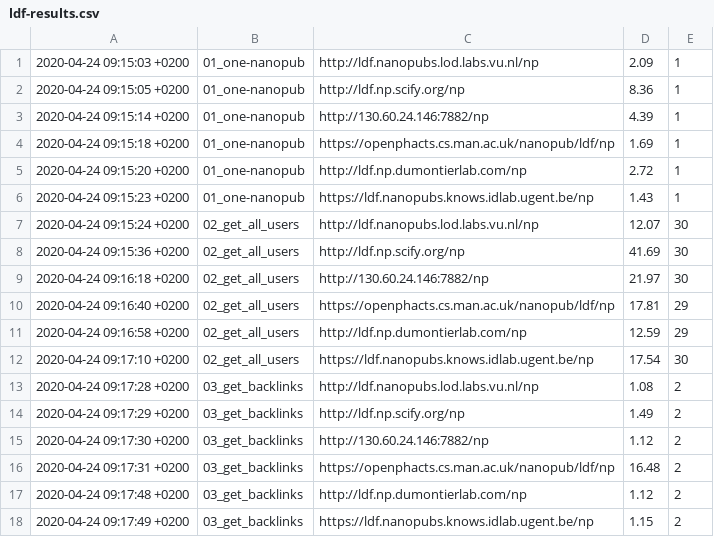
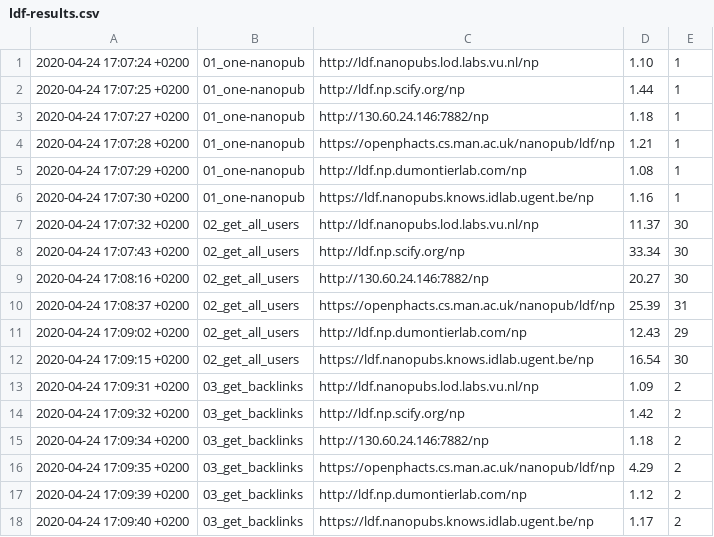
Before and after one commit to peta-pico/nanopub-services-eval, a CSV file: output/ldf-results.csv, drawn as a sheet.

```diff
--- a/output/ldf-results.csv
+++ b/output/ldf-results.csv
@@ -1,18 +1,18 @@
-2020-04-24 09:15:03 +0200,01_one-nanopub,http://ldf.nanopubs.lod.labs.vu.nl/np,2.09,1
-2020-04-24 09:15:05 +0200,01_one-nanopub,http://ldf.np.scify.org/np,8.36,1
-2020-04-24 09:15:14 +0200,01_one-nanopub,http://130.60.24.146:7882/np,4.39,1
-2020-04-24 09:15:18 +0200,01_one-nanopub,https://openphacts.cs.man.ac.uk/nanopub/ldf/np,1.69,1
-2020-04-24 09:15:20 +0200,01_one-nanopub,http://ldf.np.dumontierlab.com/np,2.72,1
-2020-04-24 09:15:23 +0200,01_one-nanopub,https://ldf.nanopubs.knows.idlab.ugent.be/np,1.43,1
-2020-04-24 09:15:24 +0200,02_get_all_users,http://ldf.nanopubs.lod.labs.vu.nl/np,12.07,30
-2020-04-24 09:15:36 +0200,02_get_all_users,http://ldf.np.scify.org/np,41.69,30
-2020-04-24 09:16:18 +0200,02_get_all_users,http://130.60.24.146:7882/np,21.97,30
-2020-04-24 09:16:40 +0200,02_get_all_users,https://openphacts.cs.man.ac.uk/nanopub/ldf/np,17.81,29
-2020-04-24 09:16:58 +0200,02_get_all_users,http://ldf.np.dumontierlab.com/np,12.59,29
-2020-04-24 09:17:10 +0200,02_get_all_users,https://ldf.nanopubs.knows.idlab.ugent.be/np,17.54,30
-2020-04-24 09:17:28 +0200,03_get_backlinks,http://ldf.nanopubs.lod.labs.vu.nl/np,1.08,2
-2020-04-24 09:17:29 +0200,03_get_backlinks,http://ldf.np.scify.org/np,1.49,2
-2020-04-24 09:17:30 +0200,03_get_backlinks,http://130.60.24.146:7882/np,1.12,2
-2020-04-24 09:17:31 +0200,03_get_backlinks,https://openphacts.cs.man.ac.uk/nanopub/ldf/np,16.48,2
-2020-04-24 09:17:48 +0200,03_get_backlinks,http://ldf.np.dumontierlab.com/np,1.12,2
-2020-04-24 09:17:49 +0200,03_get_backlinks,https://ldf.nanopubs.knows.idlab.ugent.be/np,1.15,2
+2020-04-24 17:07:24 +0200,01_one-nanopub,http://ldf.nanopubs.lod.labs.vu.nl/np,1.10,1
+2020-04-24 17:07:25 +0200,01_one-nanopub,http://ldf.np.scify.org/np,1.44,1
+2020-04-24 17:07:27 +0200,01_one-nanopub,http://130.60.24.146:7882/np,1.18,1
+2020-04-24 17:07:28 +0200,01_one-nanopub,https://openphacts.cs.man.ac.uk/nanopub/ldf/np,1.21,1
+2020-04-24 17:07:29 +0200,01_one-nanopub,http://ldf.np.dumontierlab.com/np,1.08,1
+2020-04-24 17:07:30 +0200,01_one-nanopub,https://ldf.nanopubs.knows.idlab.ugent.be/np,1.16,1
+2020-04-24 17:07:32 +0200,02_get_all_users,http://ldf.nanopubs.lod.labs.vu.nl/np,11.37,30
+2020-04-24 17:07:43 +0200,02_get_all_users,http://ldf.np.scify.org/np,33.34,30
+2020-04-24 17:08:16 +0200,02_get_all_users,http://130.60.24.146:7882/np,20.27,30
+2020-04-24 17:08:37 +0200,02_get_all_users,https://openphacts.cs.man.ac.uk/nanopub/ldf/np,25.39,31
+2020-04-24 17:09:02 +0200,02_get_all_users,http://ldf.np.dumontierlab.com/np,12.43,29
+2020-04-24 17:09:15 +0200,02_get_all_users,https://ldf.nanopubs.knows.idlab.ugent.be/np,16.54,30
+2020-04-24 17:09:31 +0200,03_get_backlinks,http://ldf.nanopubs.lod.labs.vu.nl/np,1.09,2
+2020-04-24 17:09:32 +0200,03_get_backlinks,http://ldf.np.scify.org/np,1.42,2
+2020-04-24 17:09:34 +0200,03_get_backlinks,http://130.60.24.146:7882/np,1.18,2
+2020-04-24 17:09:35 +0200,03_get_backlinks,https://openphacts.cs.man.ac.uk/nanopub/ldf/np,4.29,2
+2020-04-24 17:09:39 +0200,03_get_backlinks,http://ldf.np.dumontierlab.com/np,1.12,2
+2020-04-24 17:09:40 +0200,03_get_backlinks,https://ldf.nanopubs.knows.idlab.ugent.be/np,1.17,2
```
Also changed, not shown: output/grlc-results.csv, 4 other files.
